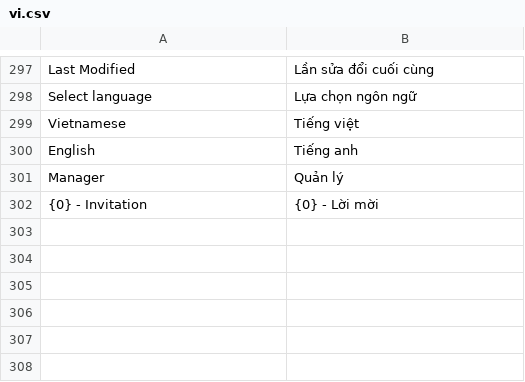
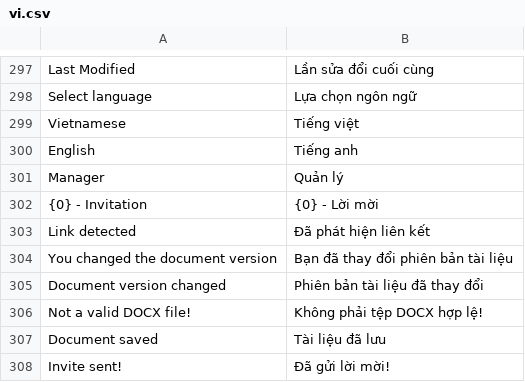
Before and after one commit to MOBIWORK/MBW_MarketPlace_Drive, a CSV file: drive/translations/vi.csv, drawn as a sheet; only a part is shown, gaps mark what is left out; the diff names each change by its address in the sheet, - before the commit and + after, or states it on an @@ line.

```diff
--- a/drive/translations/vi.csv
+++ b/drive/translations/vi.csv
+row 303: Link detected | Đã phát hiện liên kết
+row 304: You changed the document version | Bạn đã thay đổi phiên bản tài liệu
+row 305: Document version changed | Phiên bản tài liệu đã thay đổi
+row 306: Not a valid DOCX file! | Không phải tệp DOCX hợp lệ!
+row 307: Document saved | Tài liệu đã lưu
+row 308: Invite sent! | Đã gửi lời mời!
```
Also changed, not shown: 6 other files.
